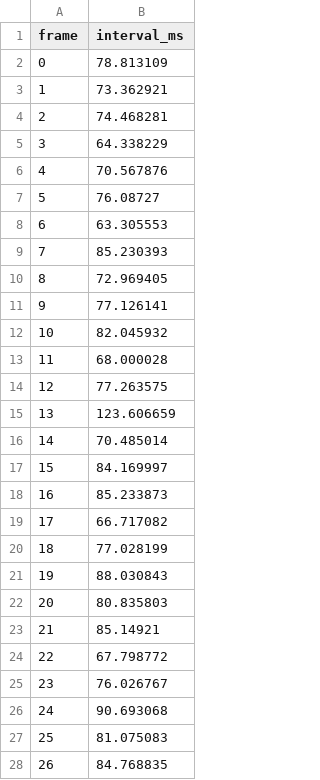
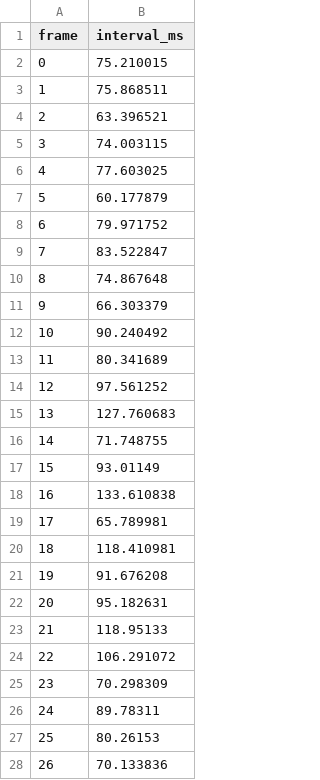
Before and after one commit to thisisforfreeAI/26.2-port-of-mcheli-cm, a CSV file: docs/performance/m8-energy-lavapipe/m8-energy-fixed.csv, drawn as a sheet; only a part is shown; the diff covers the shown part only.

```diff
--- a/docs/performance/m8-energy-lavapipe/m8-energy-fixed.csv
+++ b/docs/performance/m8-energy-lavapipe/m8-energy-fixed.csv
@@ -1,28 +1,28 @@
 frame,interval_ms
-0,78.813109
-1,73.362921
-2,74.468281
-3,64.338229
-4,70.567876
-5,76.08727
-6,63.305553
-7,85.230393
-8,72.969405
-9,77.126141
-10,82.045932
-11,68.000028
-12,77.263575
-13,123.606659
-14,70.485014
-15,84.169997
-16,85.233873
-17,66.717082
-18,77.028199
-19,88.030843
-20,80.835803
-21,85.14921
-22,67.798772
-23,76.026767
-24,90.693068
-25,81.075083
-26,84.768835
+0,75.210015
+1,75.868511
+2,63.396521
+3,74.003115
+4,77.603025
+5,60.177879
+6,79.971752
+7,83.522847
+8,74.867648
+9,66.303379
+10,90.240492
+11,80.341689
+12,97.561252
+13,127.760683
+14,71.748755
+15,93.01149
+16,133.610838
+17,65.789981
+18,118.410981
+19,91.676208
+20,95.182631
+21,118.95133
+22,106.291072
+23,70.298309
+24,89.78311
+25,80.26153
+26,70.133836
```
Also changed, not shown: 3 removed rows and 46 edited cells elsewhere in this file, docs/performance/m8-energy-lavapipe/m8-energy-adaptive.csv, docs/performance/m8-energy-lavapipe/m8-energy-empty.csv, 10 other files.
